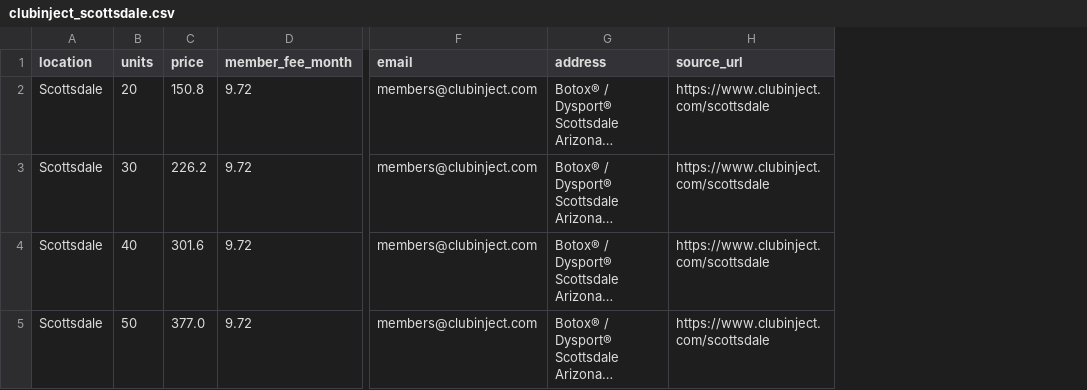
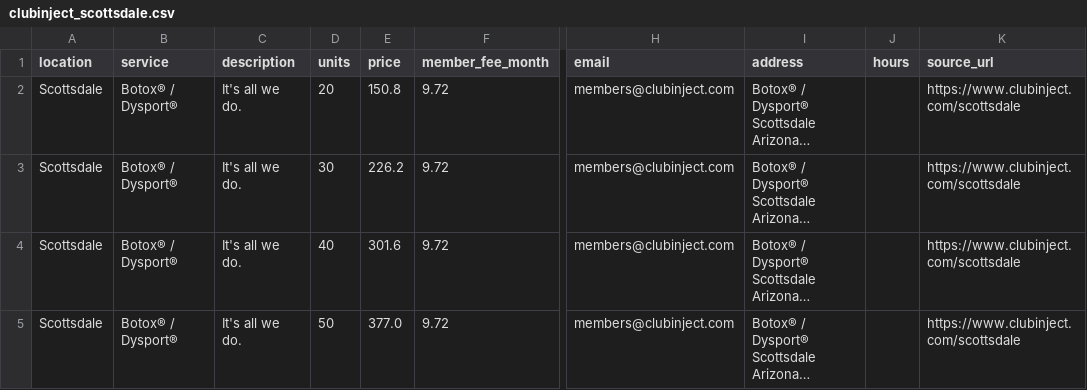
Before and after one commit to mrachelyu/MonAgent, a CSV file: backend/data/processed/clubinject_scottsdale.csv, drawn as a sheet; only a part is shown, gaps mark what is left out; long unchanged cells end in …; the diff names each change by its address in the sheet, - before the commit and + after, or states it on an @@ line.

```diff
--- a/backend/data/processed/clubinject_scottsdale.csv
+++ b/backend/data/processed/clubinject_scottsdale.csv
+column B (service), rows 2-5: all Botox® / Dysport®
+column C (description), rows 2-5: all It's all we do.
+column J (hours), empty
```
Also changed, not shown: 2 other files.
